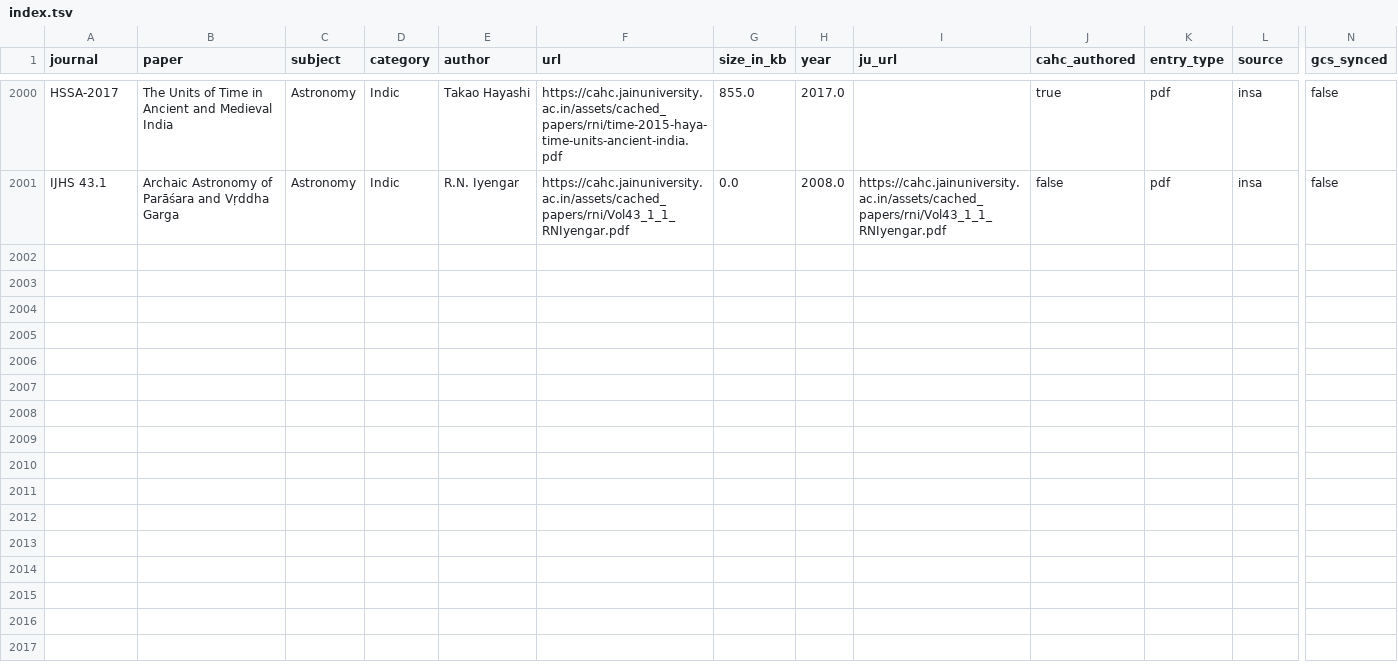
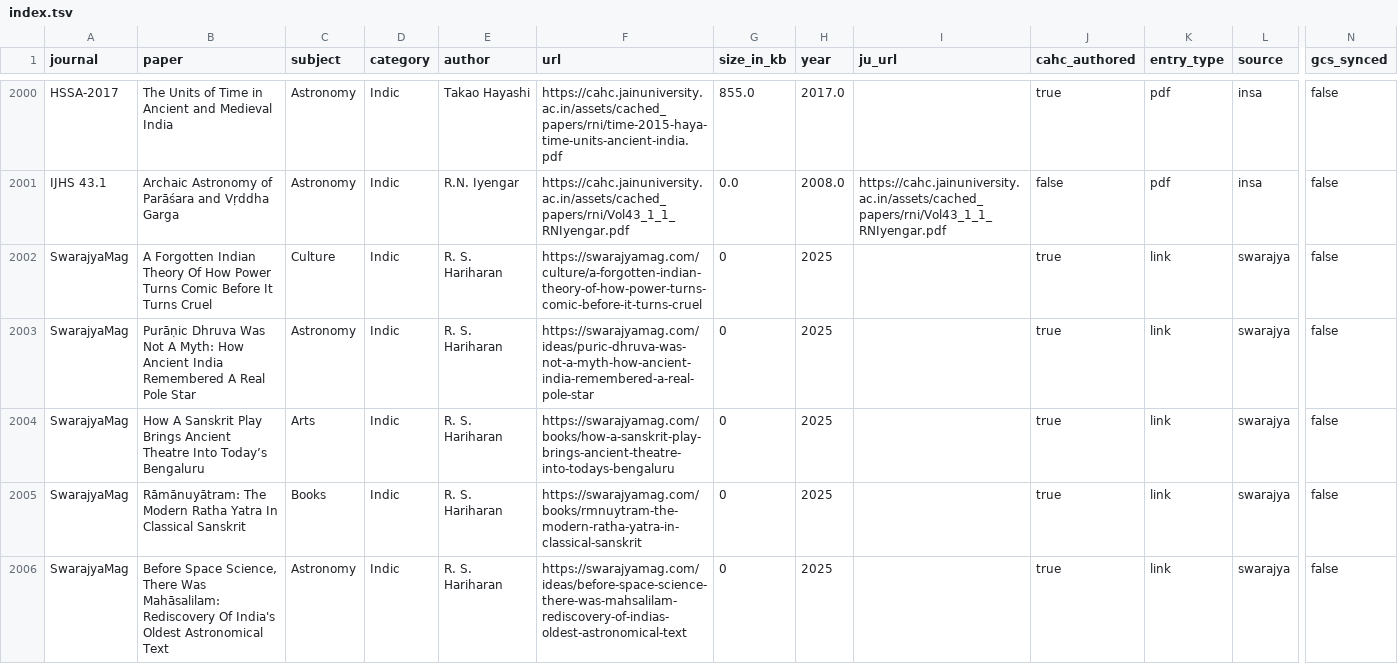
Before and after one commit to suchakr/patra-darpan, a TSV file: corpus/index.tsv, drawn as a sheet; only a part is shown, gaps mark what is left out; rows hold the shown columns only; the diff names each change by its address in the sheet, - before the commit and + after, or states it on an @@ line.

Commit message:
feat: Introduce external link entries and CAHC-authored content filter with corresponding UI and data processing updates.

```diff
--- a/corpus/index.tsv
+++ b/corpus/index.tsv
+row 2002: SwarajyaMag | A Forgotten Indian Theory Of How Power Turns Comic Before It Turns Cruel | Culture | Indic | R. S. Hariharan | https://swarajyamag.com/culture/a-forgotten-indian-theory-of-how-power-turns-comic-before-it-turns-cruel | 0 | 2025 |  | true | link | swarajya | false
+row 2003: SwarajyaMag | Purāṇic Dhruva Was Not A Myth: How Ancient India Remembered A Real Pole Star | Astronomy | Indic | R. S. Hariharan | https://swarajyamag.com/ideas/puric-dhruva-was-not-a-myth-how-ancient-india-remembered-a-real-pole-star | 0 | 2025 |  | true | link | swarajya | false
+row 2004: SwarajyaMag | How A Sanskrit Play Brings Ancient Theatre Into Today’s Bengaluru | Arts | Indic | R. S. Hariharan | https://swarajyamag.com/books/how-a-sanskrit-play-brings-ancient-theatre-into-todays-bengaluru | 0 | 2025 |  | true | link | swarajya | false
+row 2005: SwarajyaMag | Rāmānuyātram: The Modern Ratha Yatra In Classical Sanskrit | Books | Indic | R. S. Hariharan | https://swarajyamag.com/books/rmnuytram-the-modern-ratha-yatra-in-classical-sanskrit | 0 | 2025 |  | true | link | swarajya | false
+row 2006: SwarajyaMag | Before Space Science, There Was Mahāsalilam: Rediscovery Of India's Oldest Astronomical Text | Astronomy | Indic | R. S. Hariharan | https://swarajyamag.com/ideas/before-space-science-there-was-mahsalilam-rediscovery-of-indias-oldest-astronomical-text | 0 | 2025 |  | true | link | swarajya | false
```
Also changed, not shown: 6 other files.
